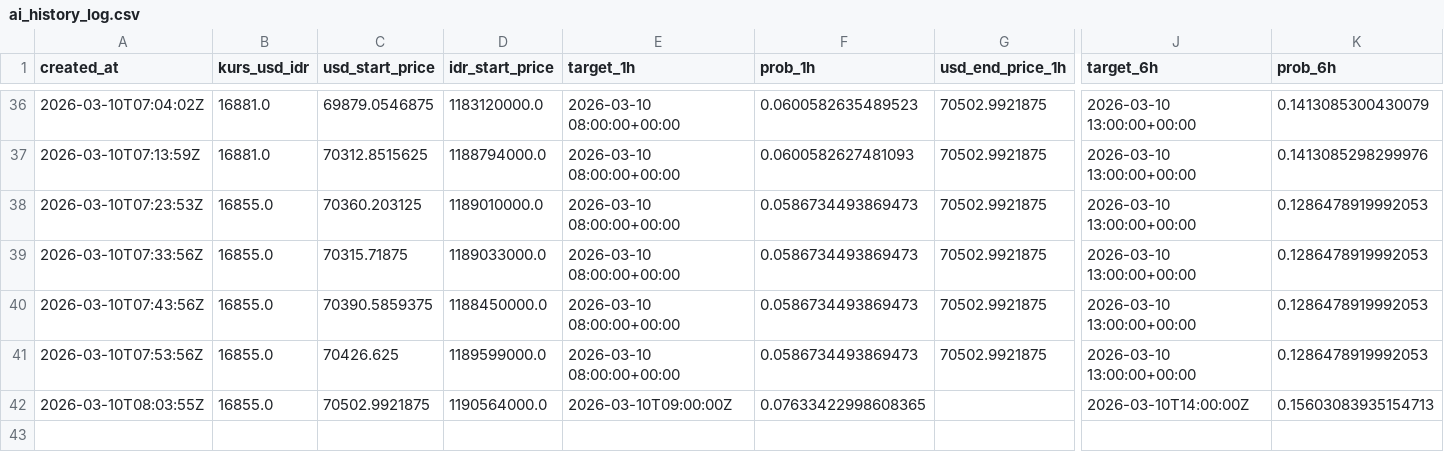
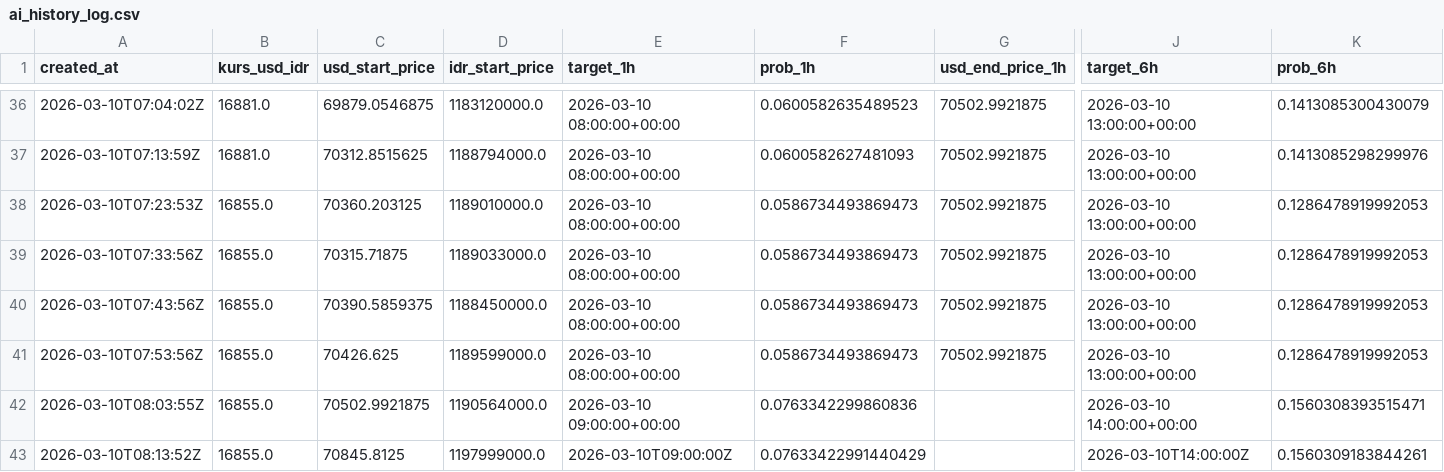
Before and after one commit to bryanagus/btc-bot, a CSV file: ai_history_log.csv, drawn as a sheet; only a part is shown, gaps mark what is left out; rows hold the shown columns only; the diff names each change by its address in the sheet, - before the commit and + after, or states it on an @@ line.

```diff
--- a/ai_history_log.csv
+++ b/ai_history_log.csv
-E42 (target_1h): 2026-03-10T09:00:00Z
+E42 (target_1h): 2026-03-10 09:00:00+00:00
-F42 (prob_1h): 0.07633422998608365
+F42 (prob_1h): 0.0763342299860836
-J42 (target_6h): 2026-03-10T14:00:00Z
+J42 (target_6h): 2026-03-10 14:00:00+00:00
-K42 (prob_6h): 0.15603083935154713
+K42 (prob_6h): 0.1560308393515471
+row 43: 2026-03-10T08:13:52Z | 16855.0 | 70845.8125 | 1197999000.0 | 2026-03-10T09:00:00Z | 0.07633422991440429 |  | 2026-03-10T14:00:00Z | 0.1560309183844261
```
Also changed, not shown: 2 other files.
